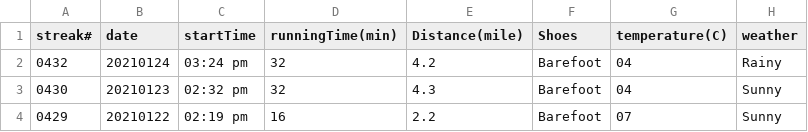
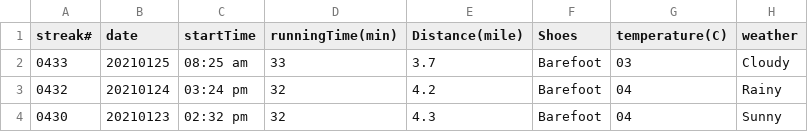
Before and after one commit to conge/RunningStreak, a CSV file: runningRecords2021.csv, drawn as a sheet; only a part is shown; the shorter side is filled out with more unchanged rows.

Commit message:
streak 0433. Morning run sending daughter to school

```diff
--- a/runningRecords2021.csv
+++ b/runningRecords2021.csv
@@ -1,2 +1,3 @@
 streak#,date,startTime,runningTime(min),Distance(mile),Shoes,temperature(C),weather
+0433,20210125,08:25 am,33,3.7,Barefoot,03,Cloudy
 0432,20210124,03:24 pm,32,4.2,Barefoot,04,Rainy
```
Also changed, not shown: 1 other file.
